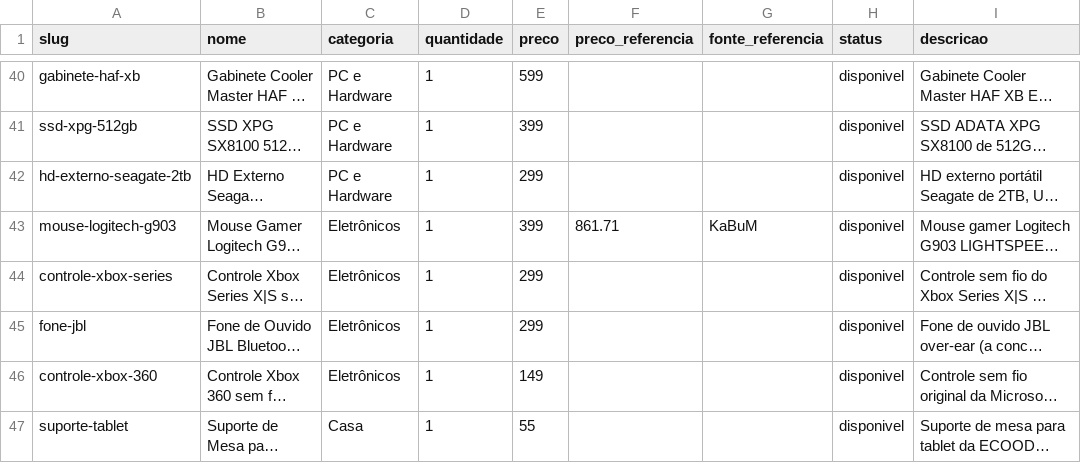
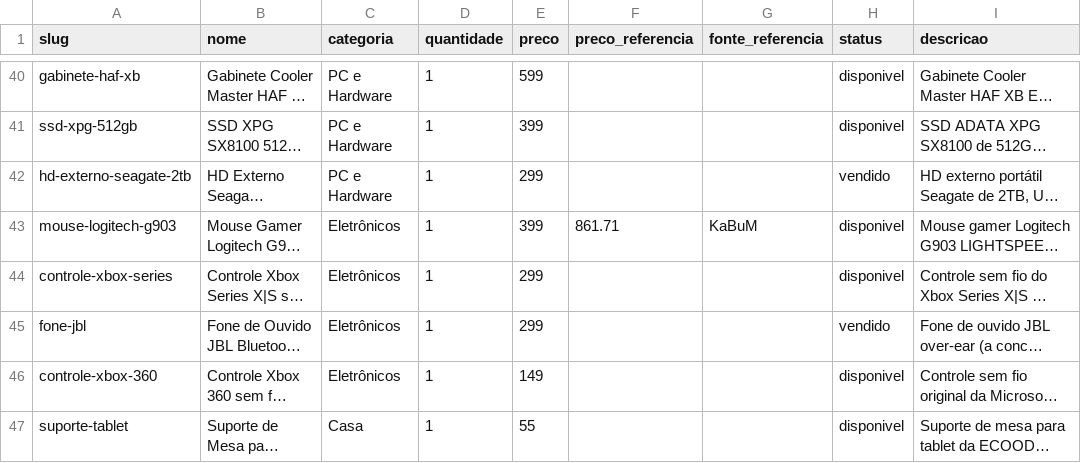
Before and after one commit to vieiradiego/bazar-do-diego, a CSV file: catalogo.csv, drawn as a sheet; only a part is shown, gaps mark what is left out; long unchanged cells end in …; the diff names each change by its address in the sheet, - before the commit and + after, or states it on an @@ line.

```diff
--- a/catalogo.csv
+++ b/catalogo.csv
-H42 (status): disponivel
+H42 (status): vendido
-H45 (status): disponivel
+H45 (status): vendido
```
Also changed, not shown: docs/facebook-catalogo.csv, 13 other files.
